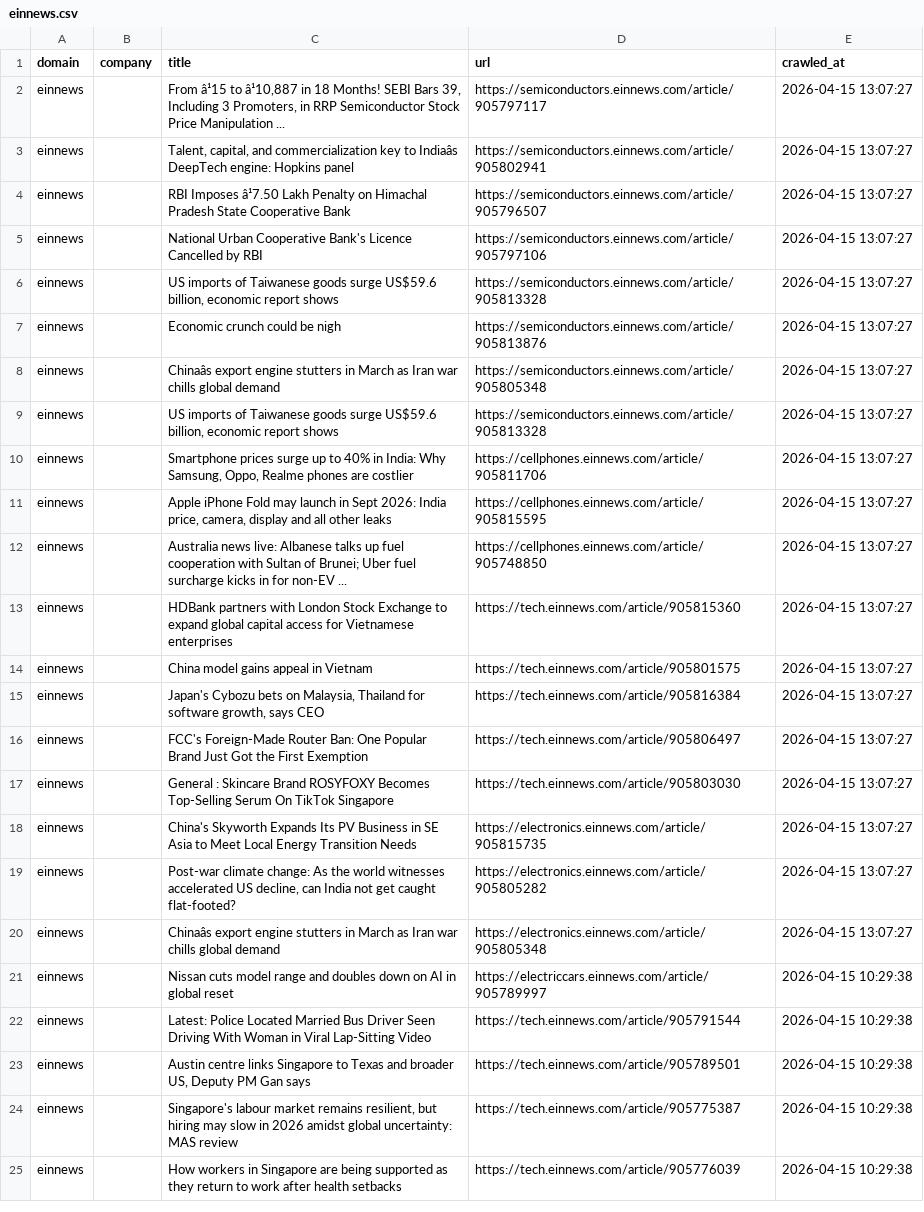
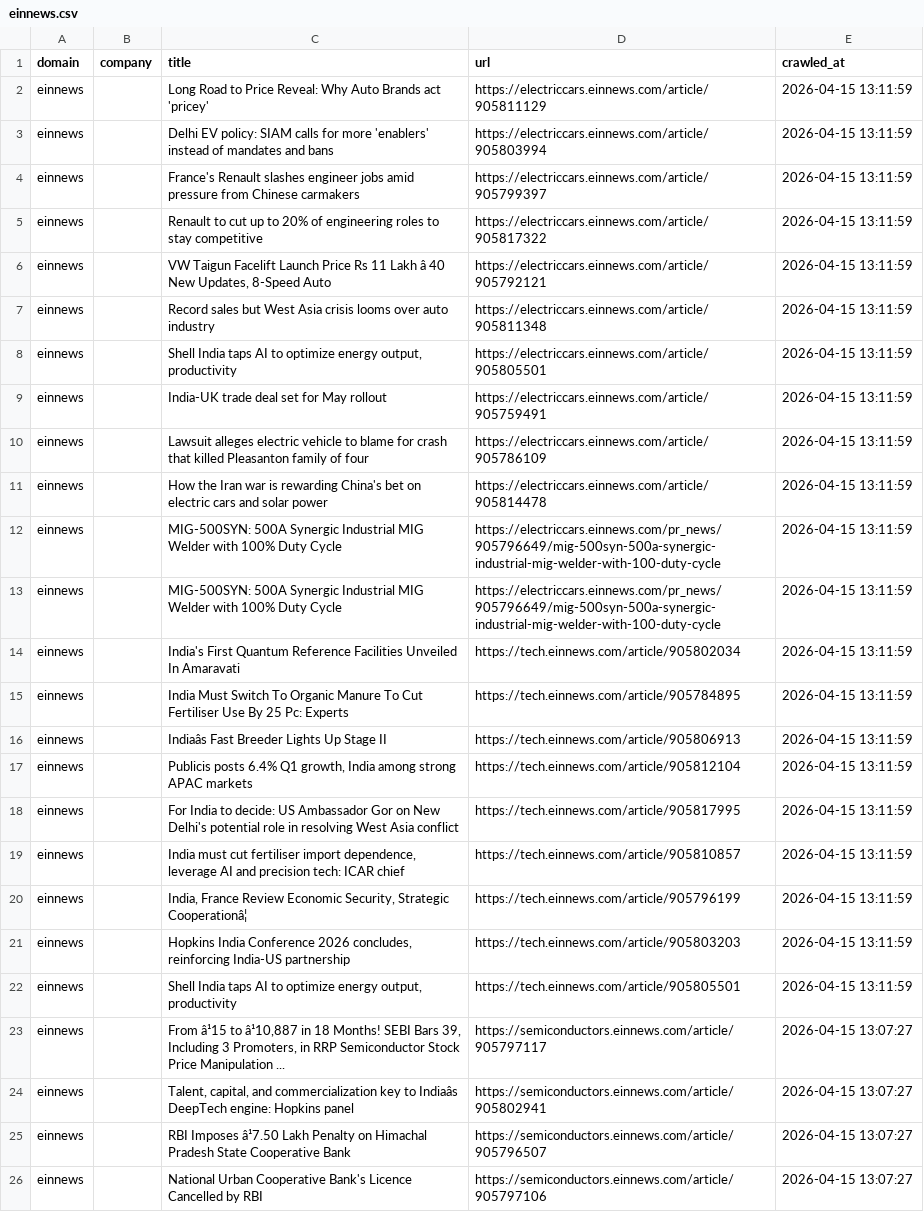
Before and after one commit to levelupup/news_crawler, a CSV file: data/einnews.csv, drawn as a sheet; only a part is shown; the shorter side is filled out with more unchanged rows; the diff names each change by its address in the sheet, - before the commit and + after, or states it on an @@ line.

```diff
--- a/data/einnews.csv
+++ b/data/einnews.csv
+row 2: einnews |  | Long Road to Price Reveal: Why Auto Brands act 'pricey' | https://electriccars.einnews.com/article/905811129 | 2026-04-15 13:11:59
+row 3: einnews |  | Delhi EV policy: SIAM calls for more 'enablers' instead of mandates and bans | https://electriccars.einnews.com/article/905803994 | 2026-04-15 13:11:59
+row 4: einnews |  | France's Renault slashes engineer jobs amid pressure from Chinese carmakers | https://electriccars.einnews.com/article/905799397 | 2026-04-15 13:11:59
+row 5: einnews |  | Renault to cut up to 20% of engineering roles to stay competitive | https://electriccars.einnews.com/article/905817322 | 2026-04-15 13:11:59
+row 6: einnews |  | VW Taigun Facelift Launch Price Rs 11 Lakh â 40 New Updates, 8-Speed Auto | https://electriccars.einnews.com/article/905792121 | 2026-04-15 13:11:59
+row 7: einnews |  | Record sales but West Asia crisis looms over auto industry | https://electriccars.einnews.com/article/905811348 | 2026-04-15 13:11:59
+row 8: einnews |  | Shell India taps AI to optimize energy output, productivity | https://electriccars.einnews.com/article/905805501 | 2026-04-15 13:11:59
+row 9: einnews |  | India-UK trade deal set for May rollout | https://electriccars.einnews.com/article/905759491 | 2026-04-15 13:11:59
+row 10: einnews |  | Lawsuit alleges electric vehicle to blame for crash that killed Pleasanton family of four | https://electriccars.einnews.com/article/905786109 | 2026-04-15 13:11:59
+row 11: einnews |  | How the Iran war is rewarding China's bet on electric cars and solar power | https://electriccars.einnews.com/article/905814478 | 2026-04-15 13:11:59
+row 12: einnews |  | MIG-500SYN: 500A Synergic Industrial MIG Welder with 100% Duty Cycle | https://electriccars.einnews.com/pr_news/905796649/mig-500syn-500a-synergic-industrial-mig-welder-with-100-duty-cycle | 2026-04-15 13:11:59
+row 13: einnews |  | MIG-500SYN: 500A Synergic Industrial MIG Welder with 100% Duty Cycle | https://electriccars.einnews.com/pr_news/905796649/mig-500syn-500a-synergic-industrial-mig-welder-with-100-duty-cycle | 2026-04-15 13:11:59
+row 14: einnews |  | India's First Quantum Reference Facilities Unveiled In Amaravati | https://tech.einnews.com/article/905802034 | 2026-04-15 13:11:59
+row 15: einnews |  | India Must Switch To Organic Manure To Cut Fertiliser Use By 25 Pc: Experts | https://tech.einnews.com/article/905784895 | 2026-04-15 13:11:59
+row 16: einnews |  | Indiaâs Fast Breeder Lights Up Stage II | https://tech.einnews.com/article/905806913 | 2026-04-15 13:11:59
+row 17: einnews |  | Publicis posts 6.4% Q1 growth, India among strong APAC markets | https://tech.einnews.com/article/905812104 | 2026-04-15 13:11:59
+row 18: einnews |  | For India to decide: US Ambassador Gor on New Delhi's potential role in resolving West Asia conflict | https://tech.einnews.com/article/905817995 | 2026-04-15 13:11:59
+row 19: einnews |  | India must cut fertiliser import dependence, leverage AI and precision tech: ICAR chief | https://tech.einnews.com/article/905810857 | 2026-04-15 13:11:59
+row 20: einnews |  | India, France Review Economic Security, Strategic Cooperationâ¦ | https://tech.einnews.com/article/905796199 | 2026-04-15 13:11:59
+row 21: einnews |  | Hopkins India Conference 2026 concludes, reinforcing India-US partnership | https://tech.einnews.com/article/905803203 | 2026-04-15 13:11:59
+row 22: einnews |  | Shell India taps AI to optimize energy output, productivity | https://tech.einnews.com/article/905805501 | 2026-04-15 13:11:59
```
Also changed, not shown: data/ctee.csv, data/livemint.csv, 9 other files.
